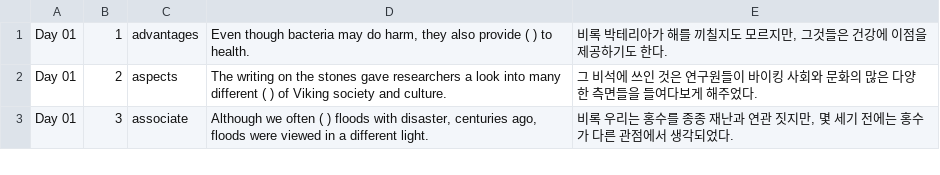
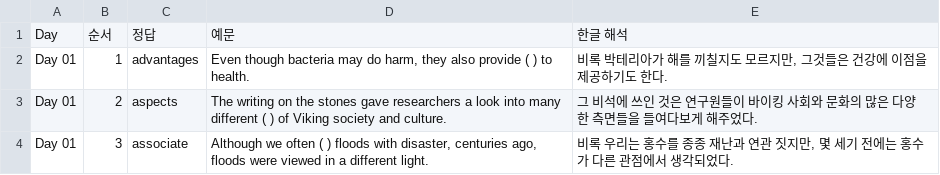
Before and after one commit to hanbit98/lael_voca, a CSV file: vocab.csv, drawn as a sheet; only a part is shown; the diff names each change by its address in the sheet, - before the commit and + after, or states it on an @@ line.

Commit message:
Update vocab.csv

```diff
--- a/vocab.csv
+++ b/vocab.csv
+row 1: Day | 순서 | 정답 | 예문 | 한글 해석
```
